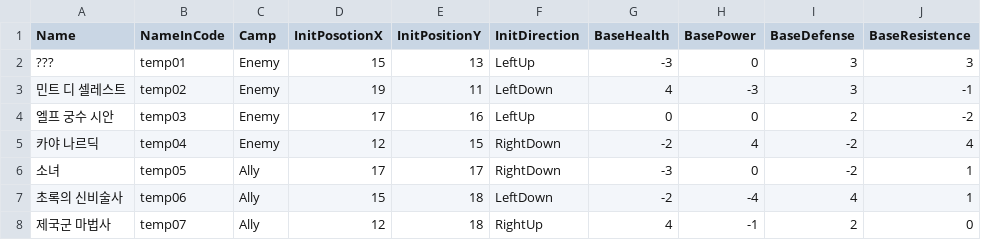
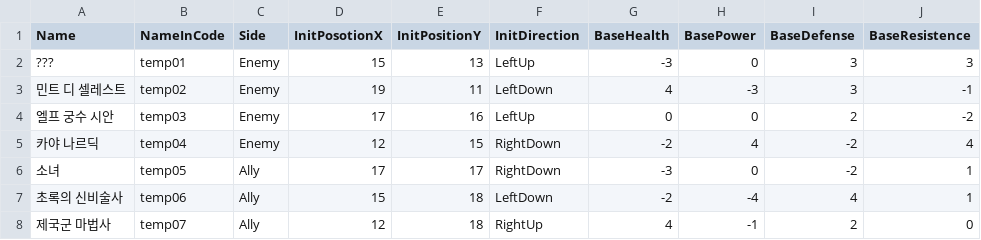
Before and after one commit to SNUGDC/EpicMonad, a CSV file: Assets/Resources/testStageUnitInfo.csv, drawn as a sheet; only a part is shown; the diff names each change by its address in the sheet, - before the commit and + after, or states it on an @@ line.

Commit message:
Rename Camp -> Side

```diff
--- a/Assets/Resources/testStageUnitInfo.csv
+++ b/Assets/Resources/testStageUnitInfo.csv
-C1: Camp
+C1: Side
```
Also changed, not shown: 4 other files.
